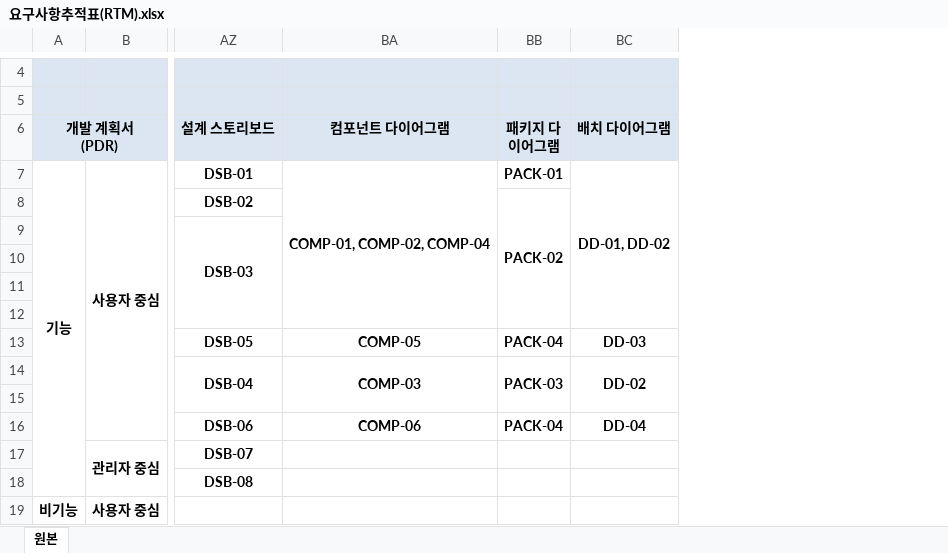
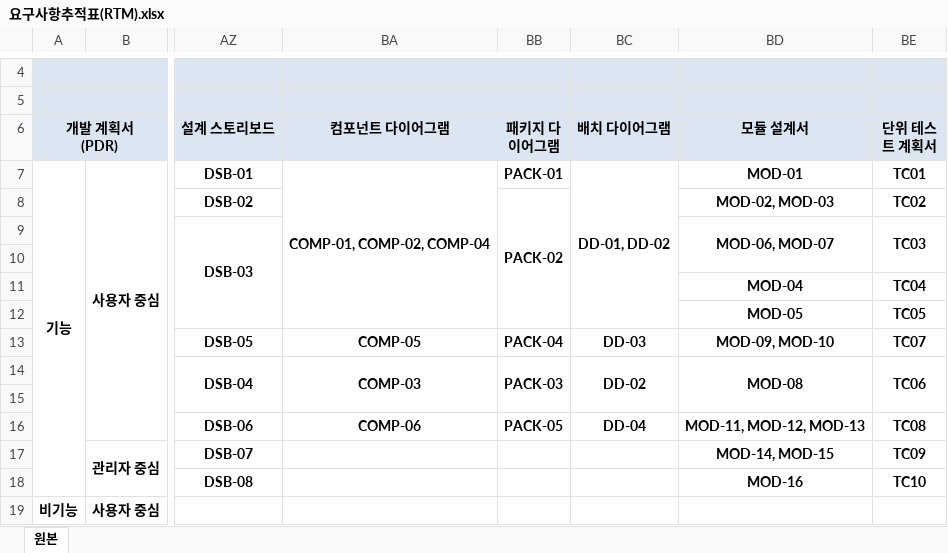
Before and after one commit to hyojin-i/FlashTalk, an Excel workbook: Document/요구사항추적표(RTM).xlsx, sheet 원본, drawn as a sheet; only a part is shown, gaps mark what is left out; values as stored, in another font and other column widths than the file's, no borders; the diff names each change by its address in the sheet, - before the commit and + after, or states it on an @@ line.

Commit message:
SDD(패키지 다이어그램 수정 및 모듈 설계서, 단위 테스트 계획서 추가)/RTM(패키지 다이어그램 식별자 수정 및 모듈 설계서, 단위 테스트 계획서 식별자 작성)

```diff
--- a/Document/요구사항추적표(RTM).xlsx (sheet 원본)
+++ b/Document/요구사항추적표(RTM).xlsx (sheet 원본)
+column BD (모듈 설계서), rows 7-18: MOD-01 | MOD-02, MOD-03 | MOD-06, MOD-07 |  | MOD-04 | MOD-05 | MOD-09, MOD-10 | MOD-08 |  | MOD-11, MOD-12, MOD-13 | MOD-14, MOD-15 | MOD-16
+column BE (단위 테스트 계획서), rows 7-18: TC01 | TC02 | TC03 |  | TC04 | TC05 | TC07 | TC06 |  | TC08 | TC09 | TC10
-BB16 (패키지 다이어그램): PACK-04
+BB16 (패키지 다이어그램): PACK-05
```
Also changed, not shown: 2 other files.
